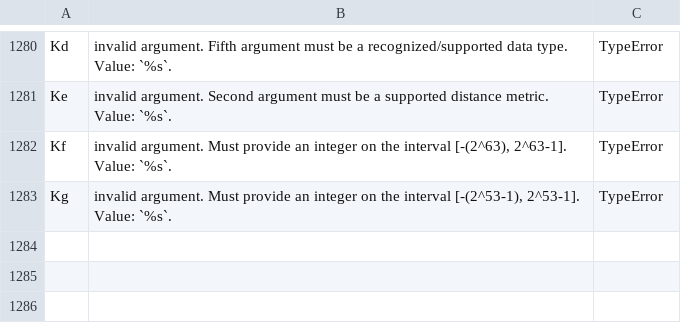
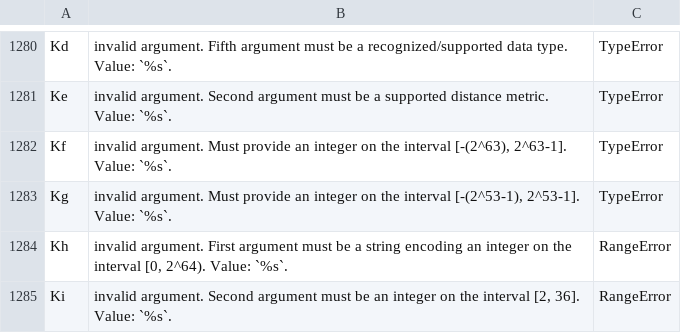
Before and after one commit to stdlib-js/error-tools-database, a CSV file: data/data.csv, drawn as a sheet; only a part is shown, gaps mark what is left out; the diff names each change by its address in the sheet, - before the commit and + after, or states it on an @@ line.

```diff
--- a/data/data.csv
+++ b/data/data.csv
+row 1284: Kh | invalid argument. First argument must be a string encoding an integer on the interval [0, 2^64). Value: `%s`. | RangeError
+row 1285: Ki | invalid argument. Second argument must be an integer on the interval [2, 36]. Value: `%s`. | RangeError
```
Also changed, not shown: 4 other files.
